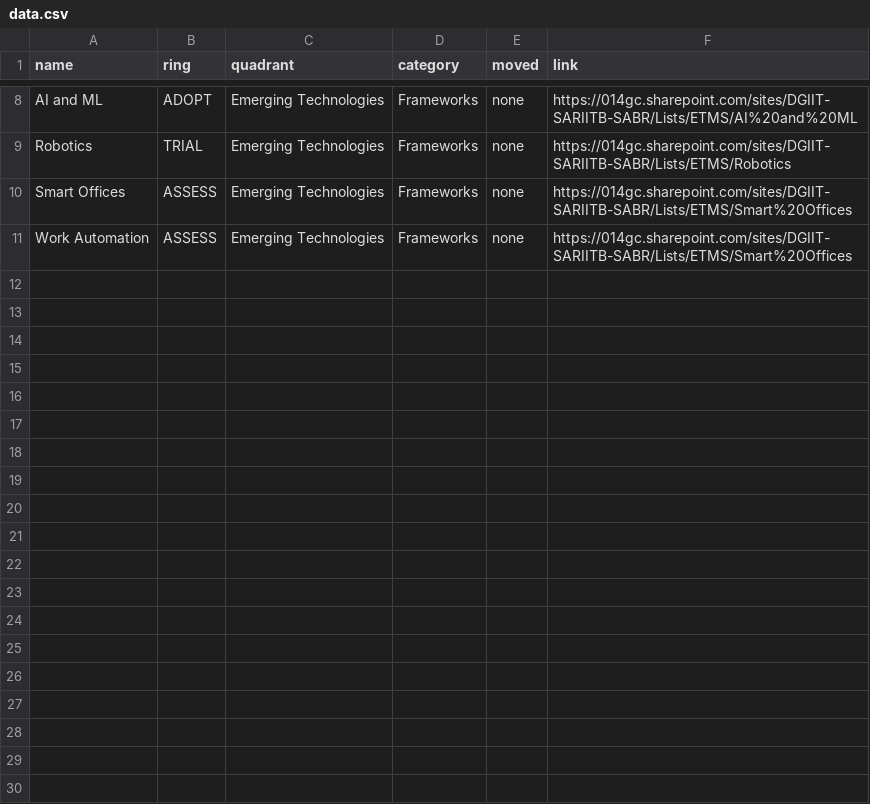
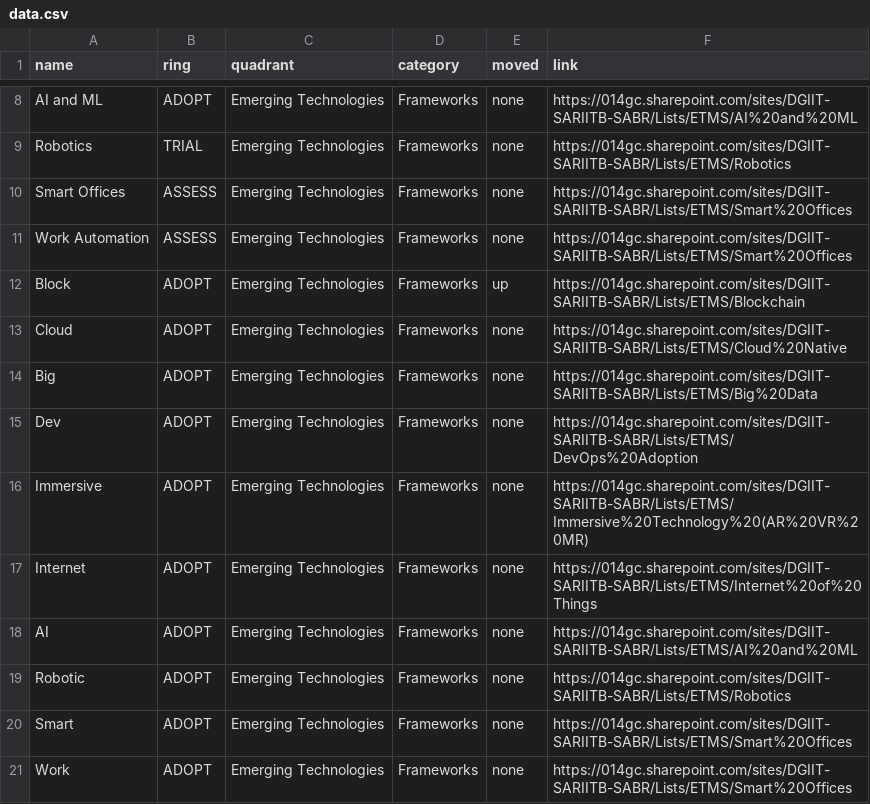
Before and after one commit to mddeepu8/Example, a CSV file: data.csv, drawn as a sheet; only a part is shown, gaps mark what is left out; the diff names each change by its address in the sheet, - before the commit and + after, or states it on an @@ line.

Commit message:
Update data.csv

```diff
--- a/data.csv
+++ b/data.csv
+row 12: Block | ADOPT | Emerging Technologies | Frameworks | up | https://014gc.sharepoint.com/sites/DGIIT-SARIITB-SABR/Lists/ETMS/Blockchain
+row 13: Cloud | ADOPT | Emerging Technologies | Frameworks | none | https://014gc.sharepoint.com/sites/DGIIT-SARIITB-SABR/Lists/ETMS/Cloud%20Native
+row 14: Big | ADOPT | Emerging Technologies | Frameworks | none | https://014gc.sharepoint.com/sites/DGIIT-SARIITB-SABR/Lists/ETMS/Big%20Data
+row 15: Dev | ADOPT | Emerging Technologies | Frameworks | none | https://014gc.sharepoint.com/sites/DGIIT-SARIITB-SABR/Lists/ETMS/DevOps%20Adoption
+row 16: Immersive | ADOPT | Emerging Technologies | Frameworks | none | https://014gc.sharepoint.com/sites/DGIIT-SARIITB-SABR/Lists/ETMS/Immersive%20Technology%20(AR%20VR%20MR)
+row 17: Internet | ADOPT | Emerging Technologies | Frameworks | none | https://014gc.sharepoint.com/sites/DGIIT-SARIITB-SABR/Lists/ETMS/Internet%20of%20Things
+row 18: AI | ADOPT | Emerging Technologies | Frameworks | none | https://014gc.sharepoint.com/sites/DGIIT-SARIITB-SABR/Lists/ETMS/AI%20and%20ML
+row 19: Robotic | ADOPT | Emerging Technologies | Frameworks | none | https://014gc.sharepoint.com/sites/DGIIT-SARIITB-SABR/Lists/ETMS/Robotics
+row 20: Smart | ADOPT | Emerging Technologies | Frameworks | none | https://014gc.sharepoint.com/sites/DGIIT-SARIITB-SABR/Lists/ETMS/Smart%20Offices
+row 21: Work | ADOPT | Emerging Technologies | Frameworks | none | https://014gc.sharepoint.com/sites/DGIIT-SARIITB-SABR/Lists/ETMS/Smart%20Offices
```
